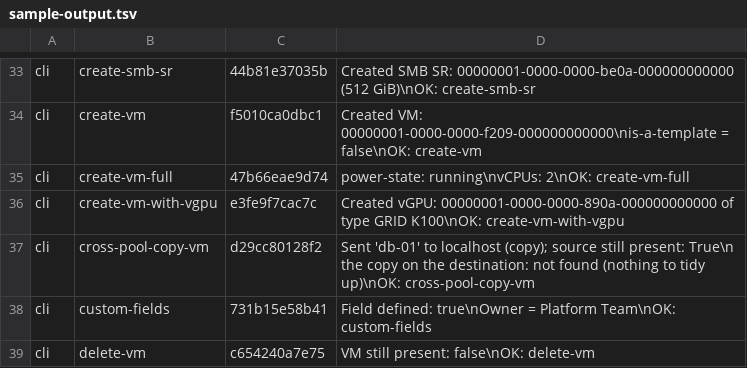
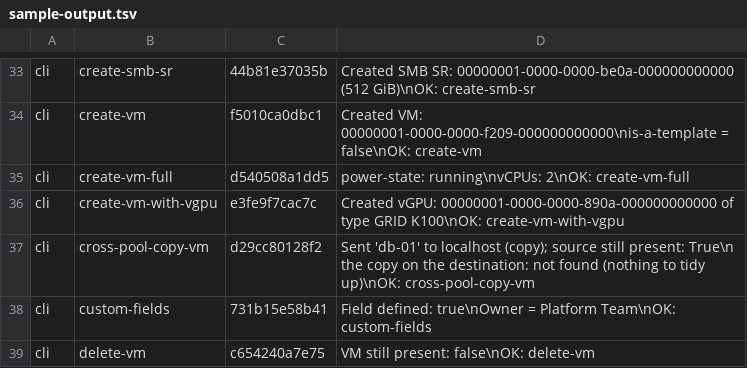
Before and after one commit to daniellamping/xenserver-samples, a TSV file: tools/docs/sample-output.tsv, drawn as a sheet; only a part is shown, gaps mark what is left out; the diff covers the shown part only.

```diff
--- a/tools/docs/sample-output.tsv
+++ b/tools/docs/sample-output.tsv
@@ -34,3 +34,3 @@ cli	create-smb-sr	44b81e37035b	Created SMB SR: 00000001-0000-0000-be0a-000000000
 cli	create-vm	f5010ca0dbc1	Created VM: 00000001-0000-0000-f209-000000000000\nis-a-template = false\nOK: create-vm
-cli	create-vm-full	47b66eae9d74	power-state: running\nvCPUs:       2\nOK: create-vm-full
+cli	create-vm-full	d540508a1dd5	power-state: running\nvCPUs:       2\nOK: create-vm-full
 cli	create-vm-with-vgpu	e3fe9f7cac7c	Created vGPU: 00000001-0000-0000-890a-000000000000 of type GRID K100\nOK: create-vm-with-vgpu
```
Also changed, not shown: 60 edited cells elsewhere in this file, 5 other files.
